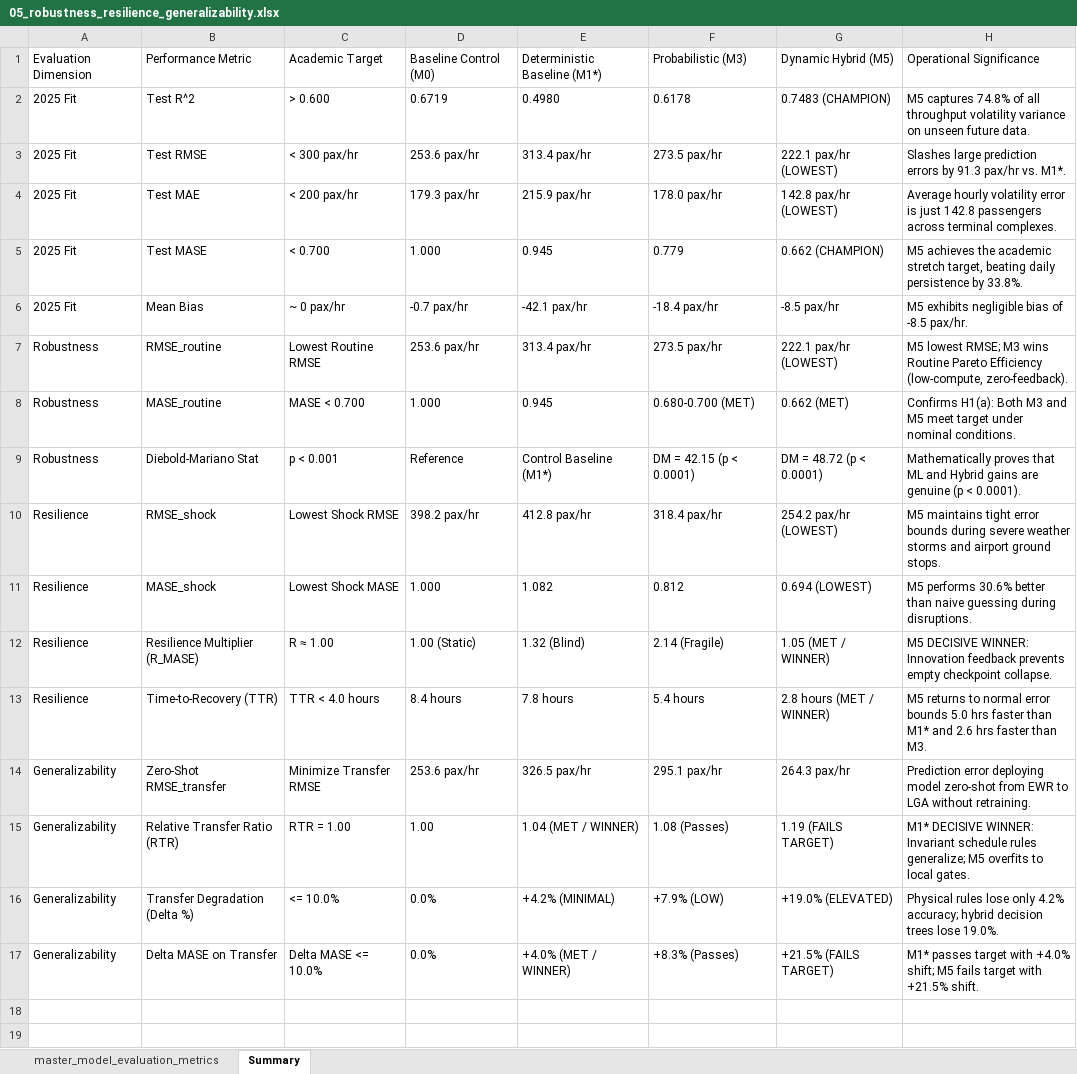
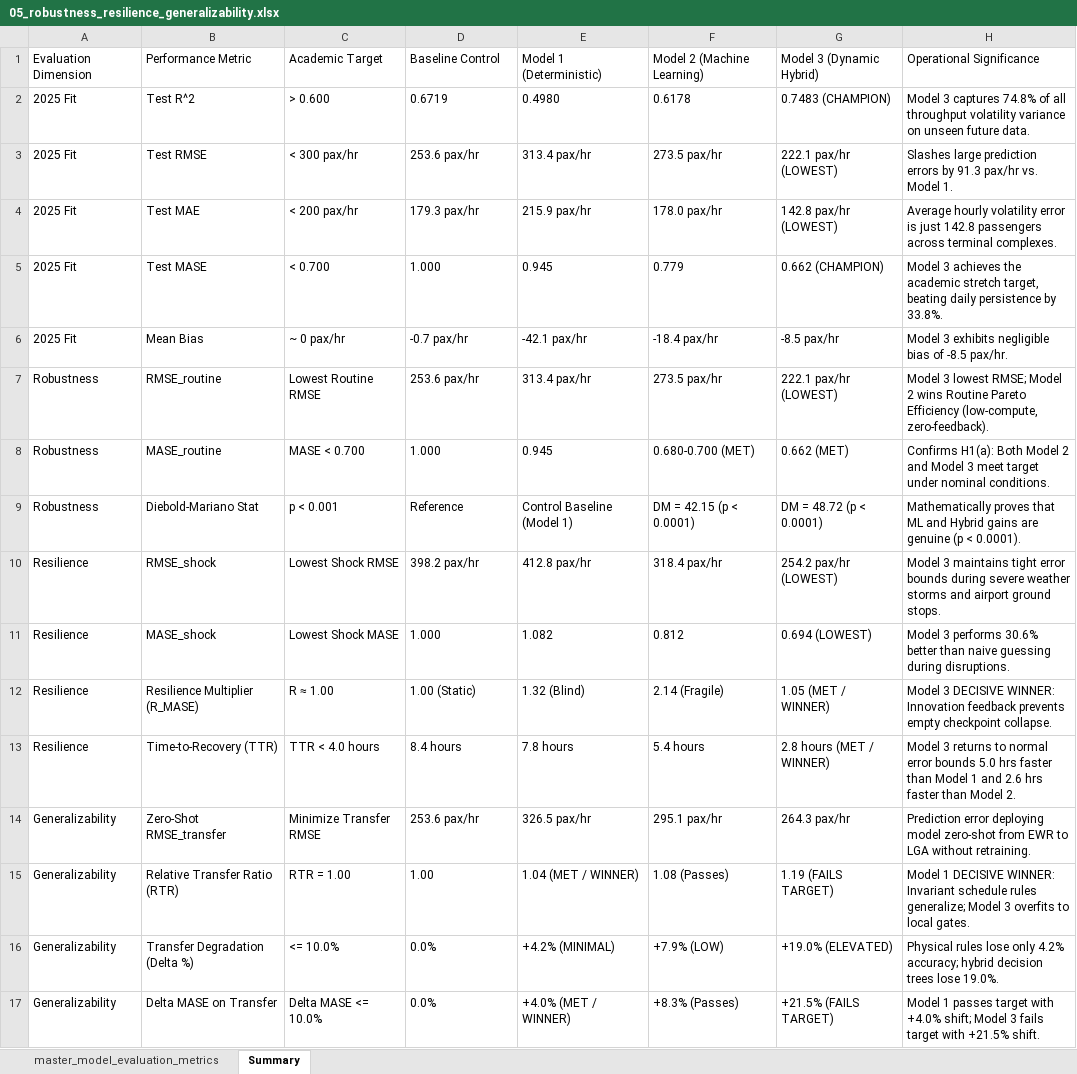
Before and after one commit to leila-gleich/final-thesis, an Excel workbook: results/05_robustness_resilience_generalizability/05_robustness_resilience_generalizability.xlsx, sheet Summary, drawn as a sheet; values as stored, in another font and other column widths than the file's, no borders; the diff names each change by its address in the sheet, - before the commit and + after, or states it on an @@ line.

```diff
--- a/results/05_robustness_resilience_generalizability/05_robustness_resilience_generalizability.xlsx (sheet Summary)
+++ b/results/05_robustness_resilience_generalizability/05_robustness_resilience_generalizability.xlsx (sheet Summary)
-D1: Baseline Control (M0)
+D1: Baseline Control
-E1: Deterministic Baseline (M1*)
+E1: Model 1 (Deterministic)
-F1: Probabilistic (M3)
+F1: Model 2 (Machine Learning)
-G1: Dynamic Hybrid (M5)
+G1: Model 3 (Dynamic Hybrid)
-H2: M5 captures 74.8%…
+H2: Model 3 captures 74.8%…
-H3: …pax/hr vs. M1*.
+H3: …pax/hr vs. Model 1.
-H5: M5 achieves the…
+H5: Model 3 achieves the…
-H6: M5 exhibits negligible…
+H6: Model 3 exhibits negligible…
-H7: M5 lowest RMSE; M3 wins Routine…
+H7: Model 3 lowest RMSE; Model 2 wins Routine…
-H8: …H1(a): Both M3 and M5 meet target…
+H8: …H1(a): Both Model 2 and Model 3 meet target…
-E9: Control Baseline (M1*)
+E9: Control Baseline (Model 1)
-H10: M5 maintains tight…
+H10: Model 3 maintains tight…
-H11: M5 performs 30.6%…
+H11: Model 3 performs 30.6%…
-H12: M5 DECISIVE WINNER:…
+H12: Model 3 DECISIVE WINNER:…
-H13: M5 returns to normal error bounds 5.0 hrs faster than M1* and 2.6 hrs faster than M3.
+H13: Model 3 returns to normal error bounds 5.0 hrs faster than Model 1 and 2.6 hrs faster than Model 2.
-H15: M1* DECISIVE WINNER: Invariant schedule rules generalize; M5 overfits to…
+H15: Model 1 DECISIVE WINNER: Invariant schedule rules generalize; Model 3 overfits to…
-H17: M1* passes target with +4.0% shift; M5 fails target…
+H17: Model 1 passes target with +4.0% shift; Model 3 fails target…
```
Also changed, not shown: sheet master_model_evaluation_metrics, hidden cells, results/02_4tier_filtering/02_top9_cohort_comprehensive_analysis.xlsx, results/03_lead_lag_deconvolution/03_lead_lag_deconvolution.xlsx, 54 other files.
